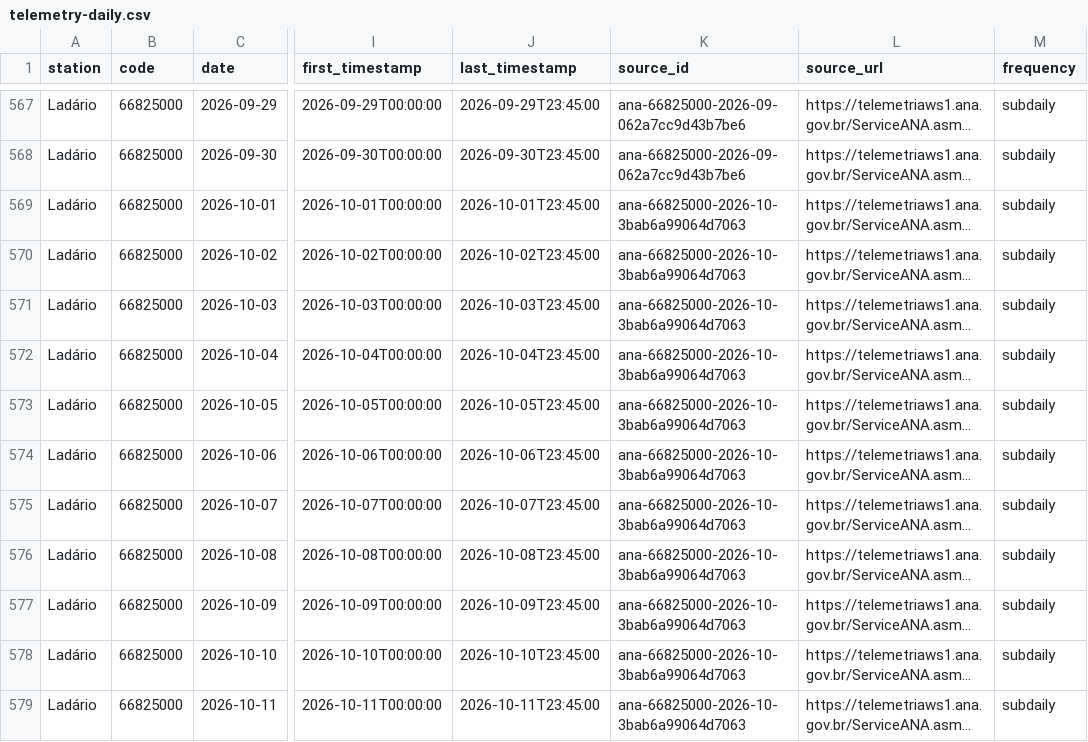
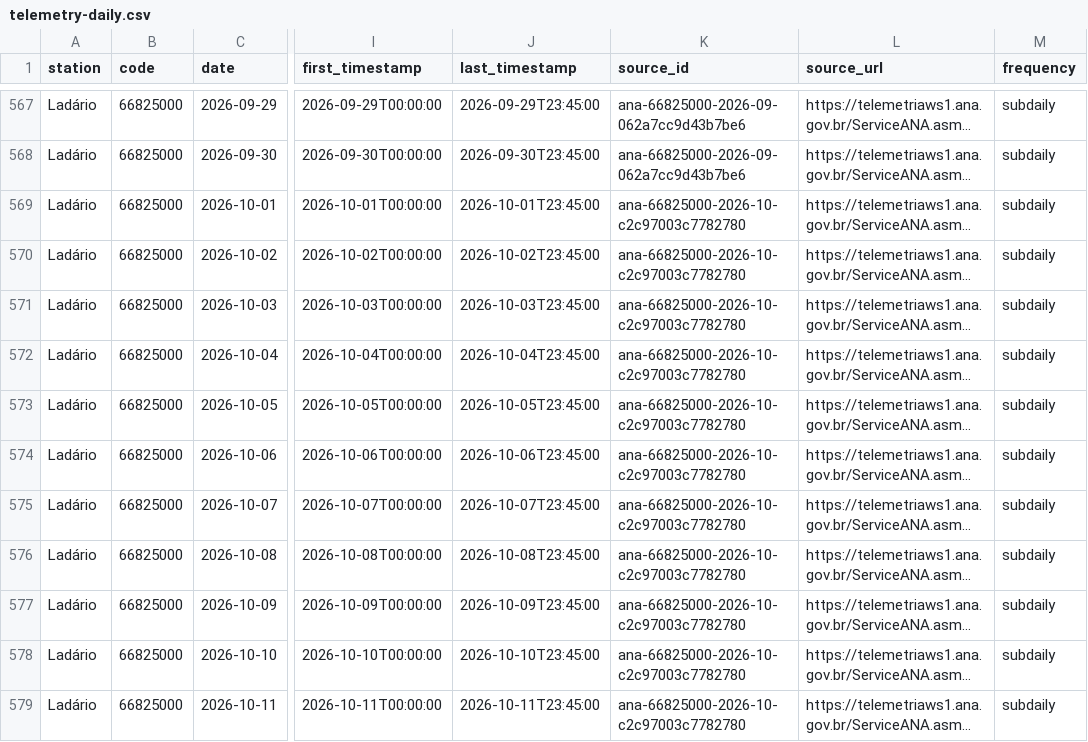
Before and after one commit to ernandes-sobreira/cota-rio-paraguai, a CSV file: data/telemetry-daily.csv, drawn as a sheet; only a part is shown, gaps mark what is left out; long unchanged cells end in …; the diff covers the shown part only; the diff names each change by its address in the sheet, - before the commit and + after, or states it on an @@ line.

```diff
--- a/data/telemetry-daily.csv
+++ b/data/telemetry-daily.csv
-K569:K579 (source_id): ana-66825000-2026-10-3bab6a99064d7063
+K569:K579 (source_id): ana-66825000-2026-10-c2c97003c7782780
```
Also changed, not shown: 44 edited cells elsewhere in this file, 5 other files.
